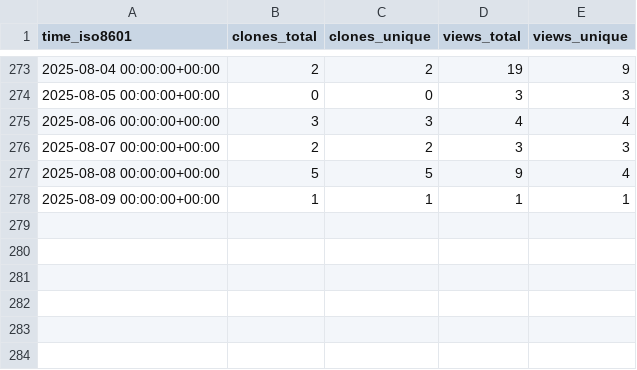
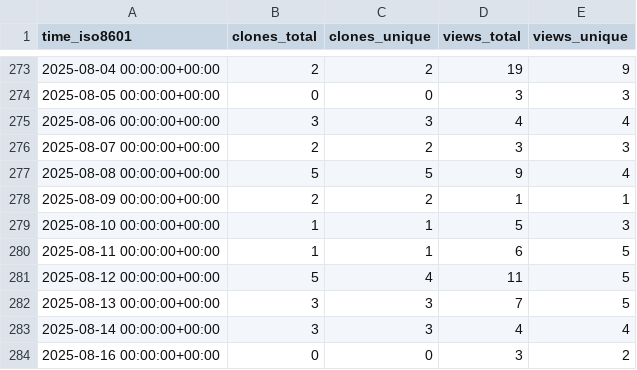
Before and after one commit to morganstanley/.github, a CSV file: morganstanley/Xpedite/ghrs-data/views_clones_aggregate.csv, drawn as a sheet; only a part is shown, gaps mark what is left out.

```diff
--- a/morganstanley/Xpedite/ghrs-data/views_clones_aggregate.csv
+++ b/morganstanley/Xpedite/ghrs-data/views_clones_aggregate.csv
@@ -277,2 +277,8 @@ time_iso8601,clones_total,clones_unique,views_total,views_unique
 2025-08-08 00:00:00+00:00,5,5,9,4
-2025-08-09 00:00:00+00:00,1,1,1,1
+2025-08-09 00:00:00+00:00,2,2,1,1
+2025-08-10 00:00:00+00:00,1,1,5,3
+2025-08-11 00:00:00+00:00,1,1,6,5
+2025-08-12 00:00:00+00:00,5,4,11,5
+2025-08-13 00:00:00+00:00,3,3,7,5
+2025-08-14 00:00:00+00:00,3,3,4,4
+2025-08-16 00:00:00+00:00,0,0,3,2
```
Also changed, not shown: 1 other file.
